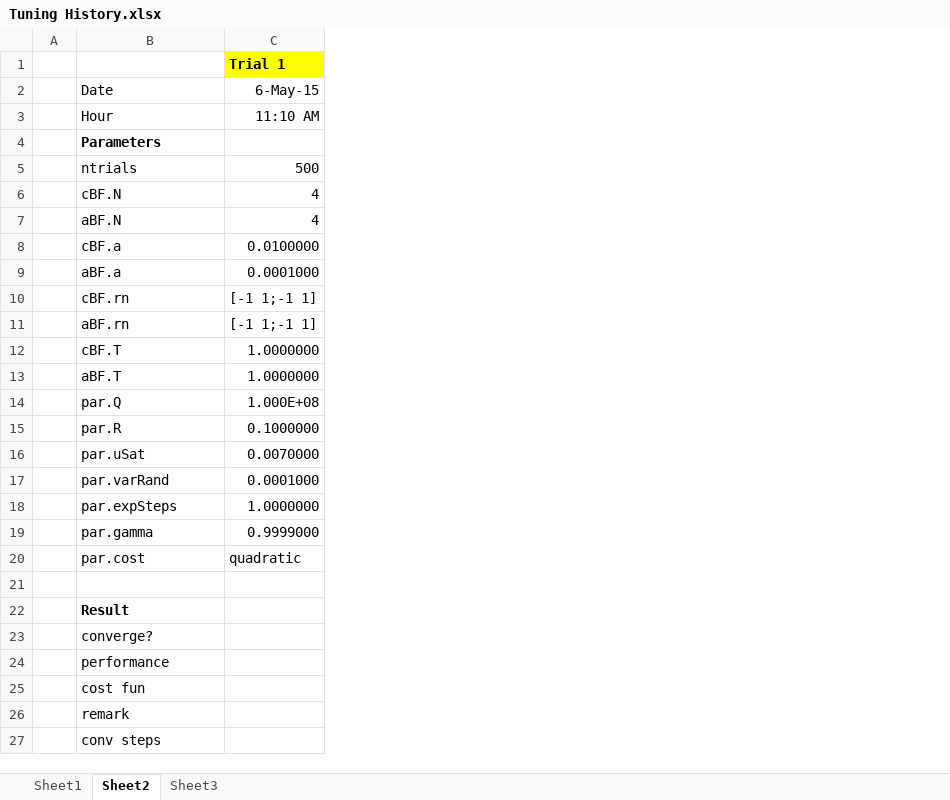
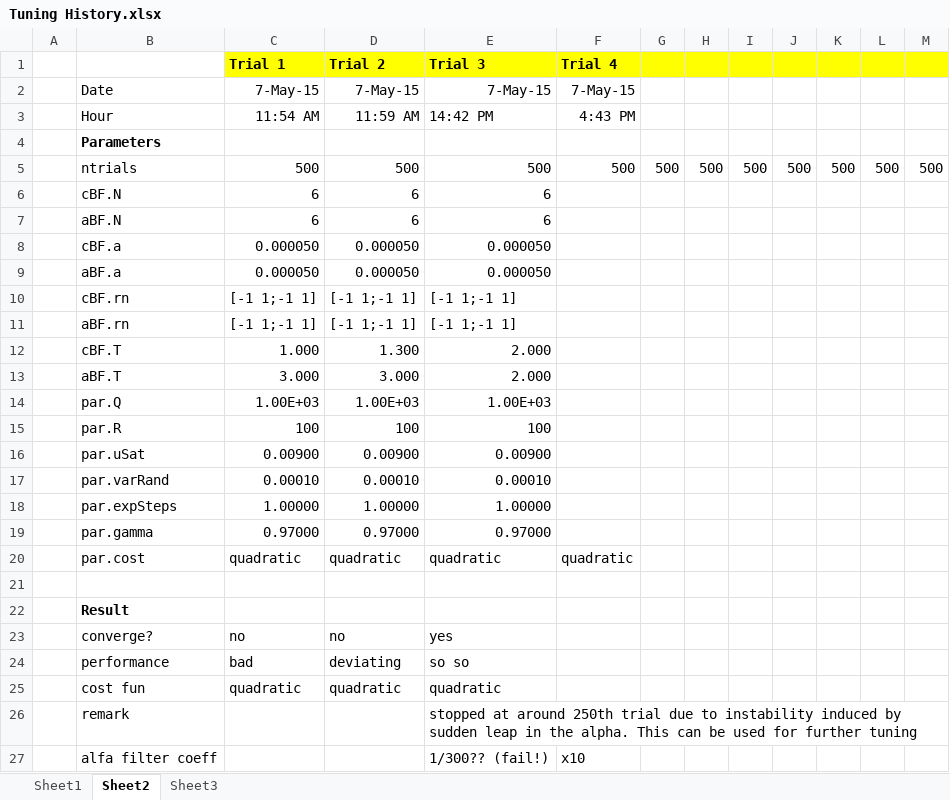
Before and after one commit to yudhapane/UR5-Program, an Excel workbook: Robot RL2c/Tuning History.xlsx, sheet Sheet2, drawn as a sheet; values as stored, in another font and other column widths than the file's, no borders; the diff names each change by its address in the sheet, - before the commit and + after, or states it on an @@ line.

```diff
--- a/Robot RL2c/Tuning History.xlsx (sheet Sheet2)
+++ b/Robot RL2c/Tuning History.xlsx (sheet Sheet2)
+column D (Trial 2), rows 2-25: 7-May-15 | 11:59 AM |  | 500 | 6 | 6 | 0.000050 | 0.000050 | [-1 1;-1 1] | [-1 1;-1 1] | 1.300 | 3.000 | 1.00E+03 | 100 | 0.00900 | 0.00010 | 1.00000 | 0.97000 | quadratic |  |  | no | deviating | quadratic
+column E (Trial 3), rows 2-27: 7-May-15 | 14:42 PM |  | 500 | 6 | 6 | 0.000050 | 0.000050 | [-1 1;-1 1] | [-1 1;-1 1] | 2.000 | 2.000 | 1.00E+03 | 100 | 0.00900 | 0.00010 | 1.00000 | 0.97000 | quadratic |  |  | yes | so so | quadratic | stopped at around 250th trial due to instability induced by sudden leap in the alpha. This can be used for further tuning | 1/300?? (fail!)
+column F (Trial 4), rows 2-27: 7-May-15 | 4:43 PM |  | 500 |  |  |  |  |  |  |  |  |  |  |  |  |  |  | quadratic |  |  |  |  |  |  | x10
+column G, row 5: 500
+column H, row 5: 500
+column I, row 5: 500
+column J, row 5: 500
+column K, row 5: 500
+column L, row 5: 500
+column M, row 5: 500
-C2 (Trial 1): 6-May-15
+C2 (Trial 1): 7-May-15
-C3 (Trial 1): 11:10 AM
+C3 (Trial 1): 11:54 AM
-C6:C7 (Trial 1): 4
+C6:C7 (Trial 1): 6
-C8 (Trial 1): 0.0100000
+C8 (Trial 1): 0.000050
-C9 (Trial 1): 0.0001000
+C9 (Trial 1): 0.000050
-C12 (Trial 1): 1.0000000
+C12 (Trial 1): 1.000
-C13 (Trial 1): 1.0000000
+C13 (Trial 1): 3.000
-C14 (Trial 1): 1.000E+08
+C14 (Trial 1): 1.00E+03
-C15 (Trial 1): 0.1000000
+C15 (Trial 1): 100
-C16 (Trial 1): 0.0070000
+C16 (Trial 1): 0.00900
-C17 (Trial 1): 0.0001000
+C17 (Trial 1): 0.00010
-C18 (Trial 1): 1.0000000
+C18 (Trial 1): 1.00000
-C19 (Trial 1): 0.9999000
+C19 (Trial 1): 0.97000
-C23 (Trial 1): (empty)
+C23 (Trial 1): no
-C24 (Trial 1): (empty)
+C24 (Trial 1): bad
-C25 (Trial 1): (empty)
+C25 (Trial 1): quadratic
-B27: conv steps
+B27: alfa filter coeff
```
Also changed, not shown: 8 other files.
